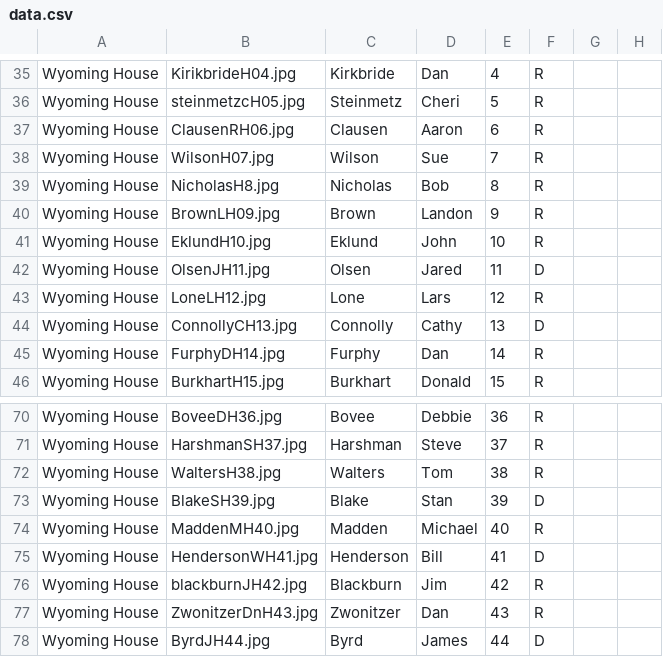
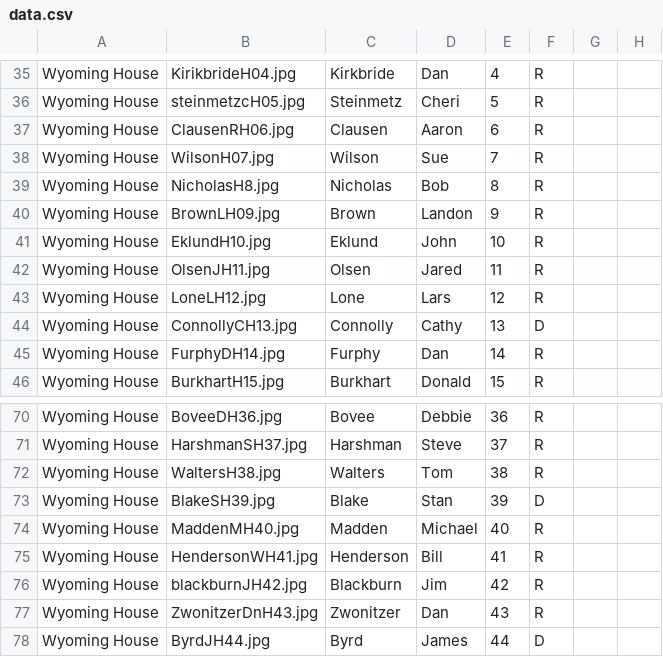
Before and after one commit to jhassell/wrea_ios, a CSV file: LegGuide/Data/data.csv, drawn as a sheet; only a part is shown, gaps mark what is left out; the diff names each change by its address in the sheet, - before the commit and + after, or states it on an @@ line.

```diff
--- a/LegGuide/Data/data.csv
+++ b/LegGuide/Data/data.csv
-F42: D
+F42: R
-F75: D
+F75: R
```
Also changed, not shown: 2 other files.
